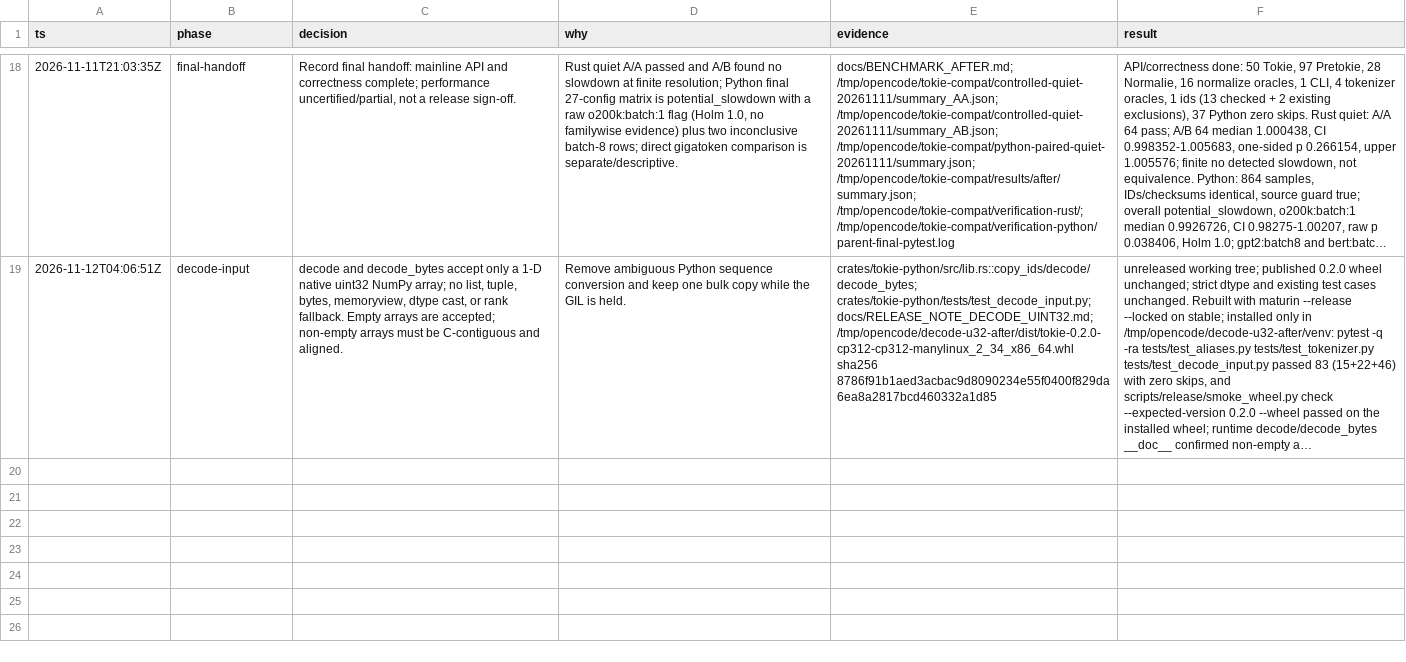
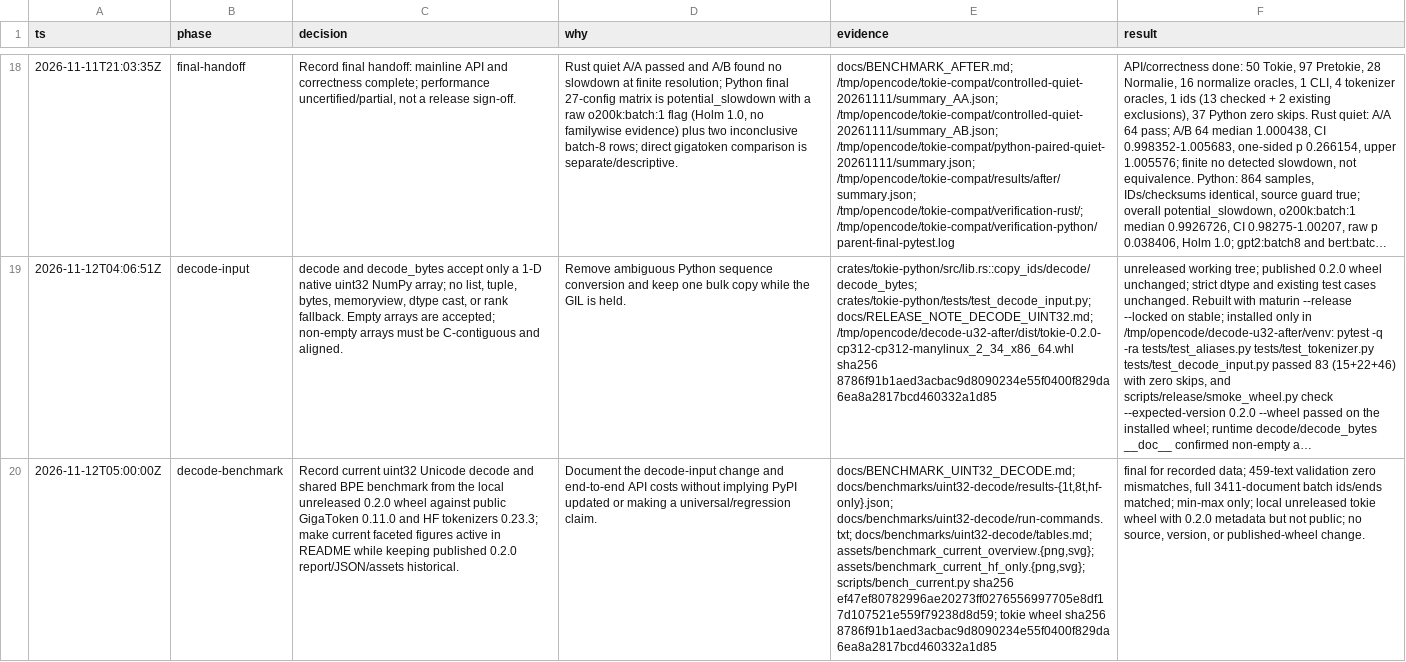
Before and after one commit to feyninc/tokie, a TSV file: docs/api-decisions.tsv, drawn as a sheet; only a part is shown, gaps mark what is left out; long unchanged cells end in …; the diff covers the shown part only; the diff names each change by its address in the sheet, - before the commit and + after, or states it on an @@ line.

Commit message:
feat(docs): add three-library benchmark dashboards
Measure the current local unreleased 0.2.0 wheel against public GigaToken
0.11.0 and Hugging Face tokenizers 0.23.3. GPT-2, Qwen2, and cl100k run
through all three libraries; BERT-base and T5-small run against HF only
because this GigaToken build rejects WordPiece and Unigram. Warm cache, five
rounds with rotated library order, min-max ranges, Unicode decode through
each public adapter. README carries the requested headline of up to 190x
faster encoding than Hugging Face and 100% accuracy, anchored to the
verified-model table.

The measured rows stay as recorded by producer commit a04f400. The harness
here only removes derived tokens/s aliases and relabels the batch count unit;
no seconds, counts, MiB/s, validation, or outputs changed. Rendered PNG/SVG
and tables.md are byte-identical across reruns.

No source or version change.

```diff
--- a/docs/api-decisions.tsv
+++ b/docs/api-decisions.tsv
+row 20: 2026-11-12T05:00:00Z | decode-benchmark | Record current uint32 Unicode decode and shared BPE benchmark from the local unreleased 0.2.0 wheel against public GigaToken 0.11.0 and HF tokenizers 0.23.3; make current faceted figures active in README while keeping published 0.2.0 report/JSON/assets historical. | Document the decode-input change and end-to-end API costs without implying PyPI updated or making a universal/regression claim. | docs/BENCHMARK_UINT32_DECODE.md; docs/benchmarks/uint32-decode/results-{1t,8t,hf-only}.json; docs/benchmarks/uint32-decode/run-commands.txt; docs/benchmarks/uint32-decode/tables.md; assets/benchmark_current_overview.{png,svg}; assets/benchmark_current_hf_only.{png,svg}; scripts/bench_current.py sha256 ef47ef80782996ae20273ff0276556997705e8df17d107521e559f79238d8d59; tokie wheel sha256 8786f91b1aed3acbac9d8090234e55f0400f829da6ea8a2817bcd460332a1d85 | final for recorded data; 459-text validation zero mismatches, full 3411-document batch ids/ends matched; min-max only; local unreleased tokie wheel with 0.2.0 metadata but not public; no source, version, or published-wheel change.
```
Also changed, not shown: 1 added row elsewhere in this file, 16 other files.
